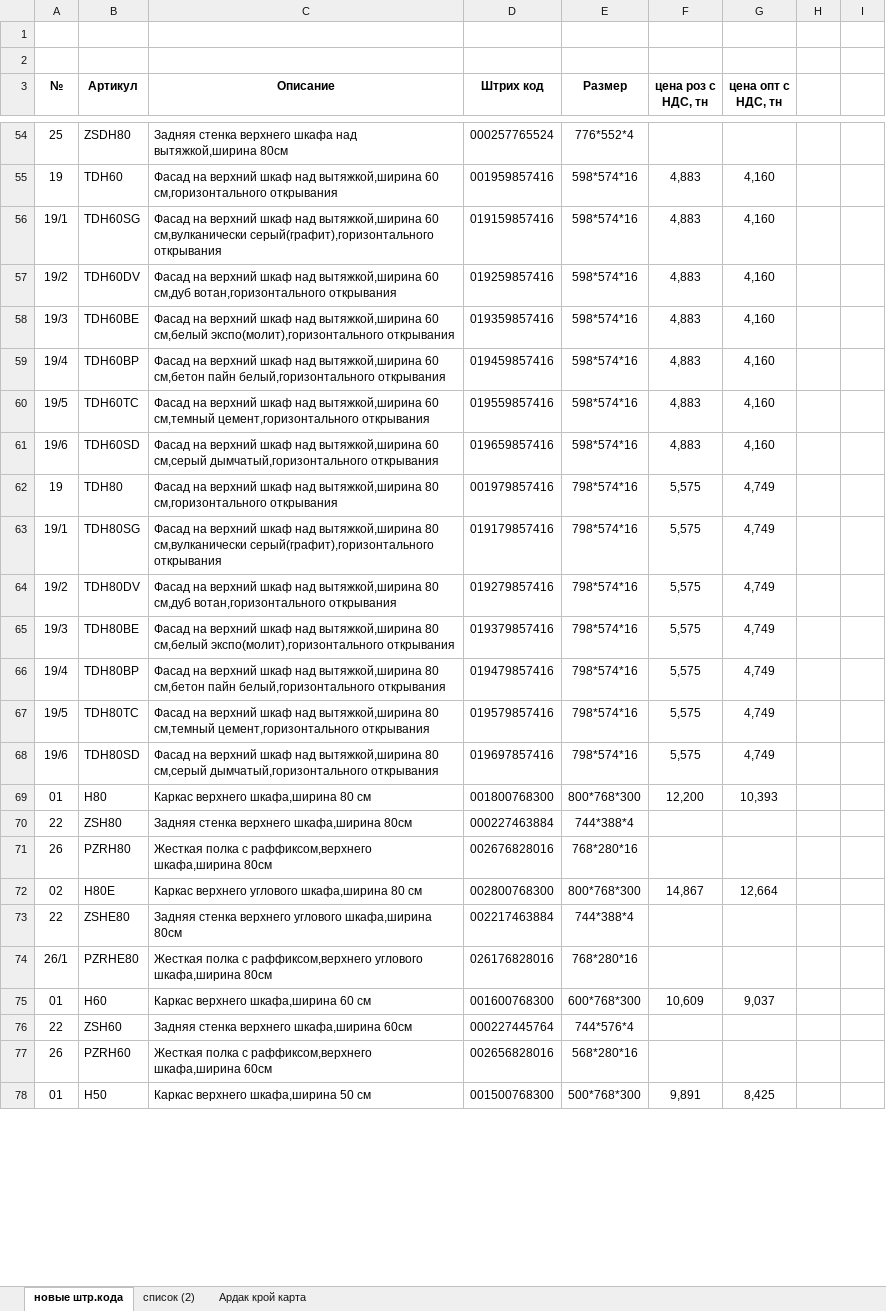
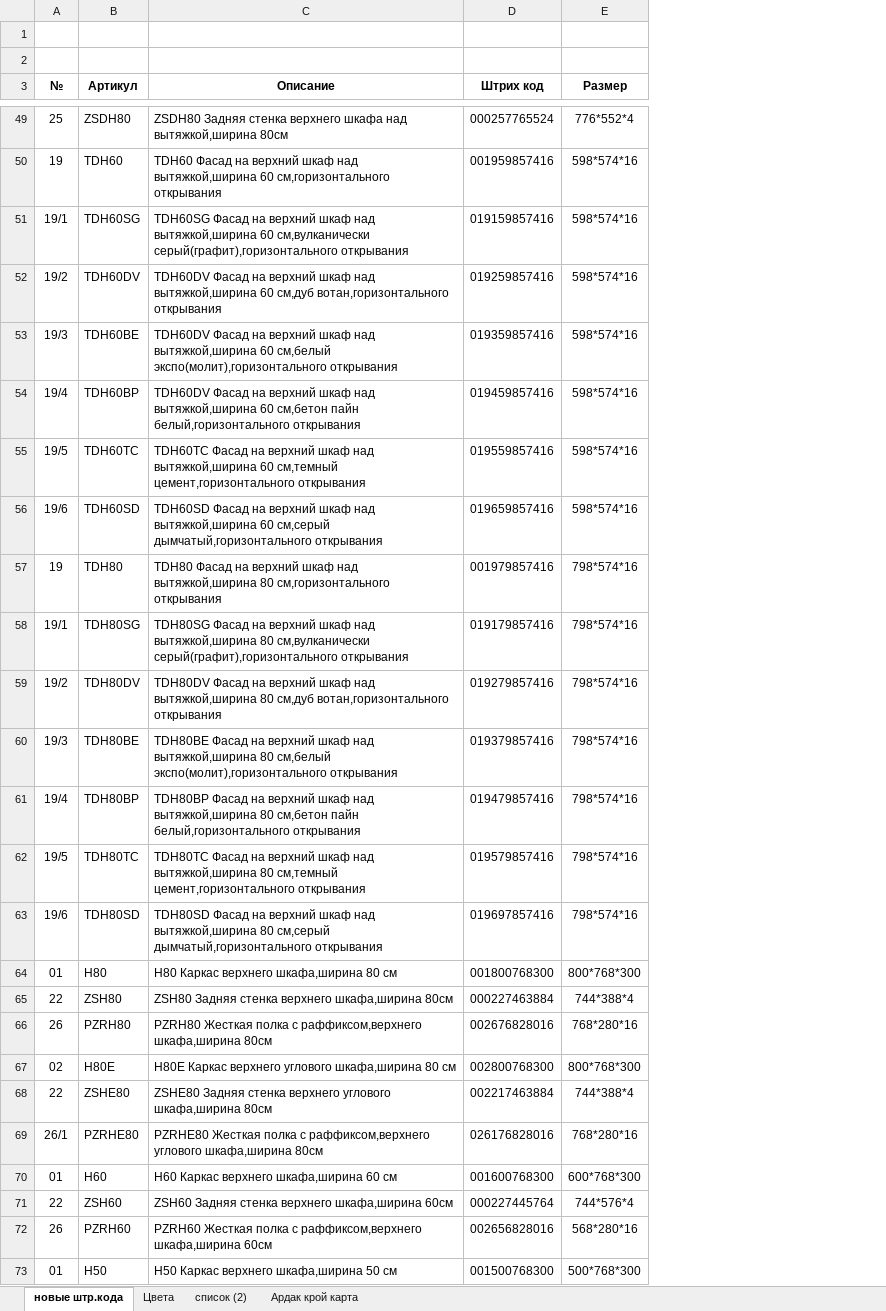
Before and after one commit to assassin9018/ExcelParser, an Excel workbook: ExcelParser/Examples/3.xlsx, sheet новые штр.кода, drawn as a sheet; only a part is shown, gaps mark what is left out; values as stored, in another font and other column widths than the file's, no borders; conditional formats not drawn; removed rows and columns are numbered as before the commit, all else as after; the diff covers the shown part only; the diff names each change by its address in the sheet, - before the commit and + after, or states it on an @@ line.

```diff
--- a/ExcelParser/Examples/3.xlsx (sheet новые штр.кода)
+++ b/ExcelParser/Examples/3.xlsx (sheet новые штр.кода)
+sheet tab: Цвета
-column F (цена роз с НДС, тн), rows 55-78: 4,883 | 4,883 | 4,883 | 4,883 | 4,883 | 4,883 | 4,883 | 5,575 | 5,575 | 5,575 | 5,575 | 5,575 | 5,575 | 5,575 | 12,200 |  |  | 14,867 |  |  | 10,609 |  |  | 9,891
-column G (цена опт с НДС, тн), rows 55-78: 4,160 | 4,160 | 4,160 | 4,160 | 4,160 | 4,160 | 4,160 | 4,749 | 4,749 | 4,749 | 4,749 | 4,749 | 4,749 | 4,749 | 10,393 |  |  | 12,664 |  |  | 9,037 |  |  | 8,425
-column H, empty
-column I, empty
-C49 (Описание): Задняя стенка…
+C49 (Описание): ZSDH80 Задняя стенка…
-C50 (Описание): Фасад на…
+C50 (Описание): TDH60 Фасад на…
-C51 (Описание): Фасад на…
+C51 (Описание): TDH60SG Фасад на…
-C52 (Описание): Фасад на…
+C52 (Описание): TDH60DV Фасад на…
-C53 (Описание): Фасад на…
+C53 (Описание): TDH60DV Фасад на…
-C54 (Описание): Фасад на…
+C54 (Описание): TDH60DV Фасад на…
-C55 (Описание): Фасад на…
+C55 (Описание): TDH60TC Фасад на…
-C56 (Описание): Фасад на…
+C56 (Описание): TDH60SD Фасад на…
-C57 (Описание): Фасад на…
+C57 (Описание): TDH80 Фасад на…
-C58 (Описание): Фасад на…
+C58 (Описание): TDH80SG Фасад на…
-C59 (Описание): Фасад на…
+C59 (Описание): TDH80DV Фасад на…
-C60 (Описание): Фасад на…
+C60 (Описание): TDH80BE Фасад на…
-C61 (Описание): Фасад на…
+C61 (Описание): TDH80BP Фасад на…
-C62 (Описание): Фасад на…
+C62 (Описание): TDH80TC Фасад на…
-C63 (Описание): Фасад на…
+C63 (Описание): TDH80SD Фасад на…
-C64 (Описание): Каркас верхнего шкафа,ширина 80 см
+C64 (Описание): H80 Каркас верхнего шкафа,ширина 80 см
-C65 (Описание): Задняя стенка верхнего шкафа,ширина 80см
+C65 (Описание): ZSH80 Задняя стенка верхнего шкафа,ширина 80см
-C66 (Описание): Жесткая полка…
+C66 (Описание): PZRH80 Жесткая полка…
-C67 (Описание): Каркас верхнего…
+C67 (Описание): H80E Каркас верхнего…
-C68 (Описание): Задняя стенка…
+C68 (Описание): ZSНЕ80 Задняя стенка…
-C69 (Описание): Жесткая полка…
+C69 (Описание): PZRHЕ80 Жесткая полка…
-C70 (Описание): Каркас верхнего шкафа,ширина 60 см
+C70 (Описание): H60 Каркас верхнего шкафа,ширина 60 см
-C71 (Описание): Задняя стенка верхнего шкафа,ширина 60см
+C71 (Описание): ZSH60 Задняя стенка верхнего шкафа,ширина 60см
-C72 (Описание): Жесткая полка…
+C72 (Описание): PZRH60 Жесткая полка…
-C73 (Описание): Каркас верхнего шкафа,ширина 50 см
+C73 (Описание): H50 Каркас верхнего шкафа,ширина 50 см
```
Also changed, not shown: 6 removed rows, 367 edited cells and cell formats elsewhere in this sheet, 9 other files.
